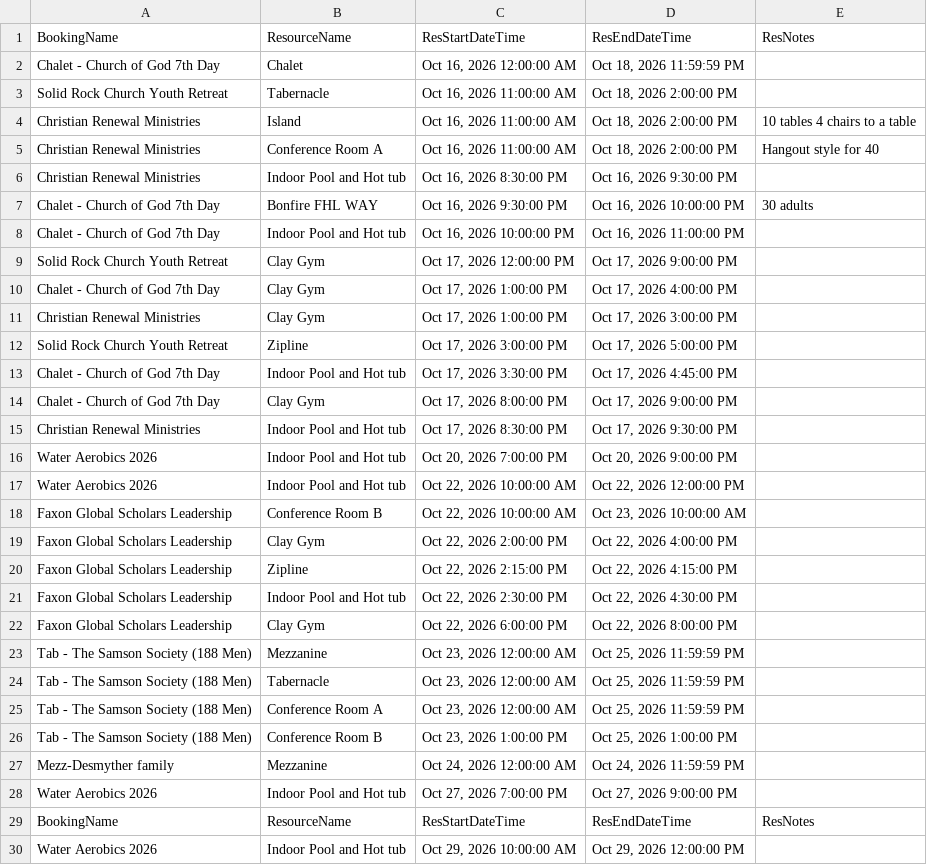
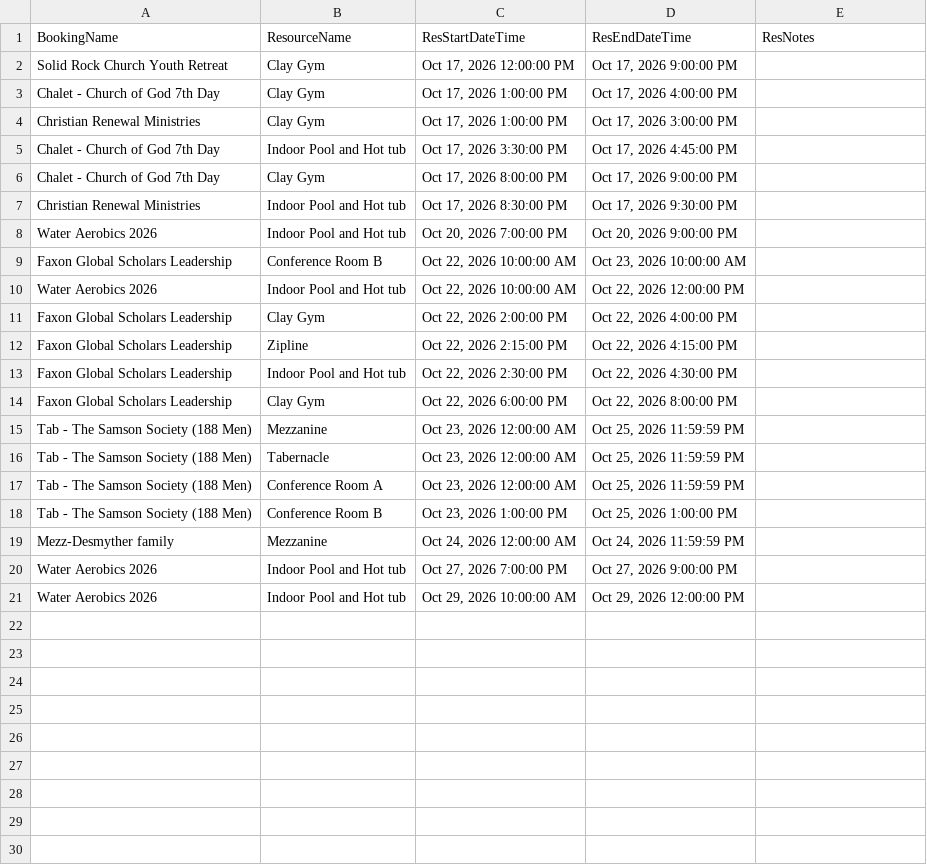
Before and after one commit to solomon123james-cmd/fhl-dashboard-data, a CSV file: data/Resource_Report.csv, drawn as a sheet.

Commit message:
sync: update data/Resource_Report.csv

```diff
--- a/data/Resource_Report.csv
+++ b/data/Resource_Report.csv
@@ -1,9 +1,2 @@
 BookingName,ResourceName,ResStartDateTime,ResEndDateTime,ResNotes
-Chalet - Church of God 7th Day,Chalet,"Oct 16, 2026 12:00:00 AM","Oct 18, 2026 11:59:59 PM",
-Solid Rock Church Youth Retreat,Tabernacle ,"Oct 16, 2026 11:00:00 AM","Oct 18, 2026 2:00:00 PM",
-Christian Renewal Ministries ,Island,"Oct 16, 2026 11:00:00 AM","Oct 18, 2026 2:00:00 PM",10 tables 4 chairs to a table
-Christian Renewal Ministries ,Conference Room A,"Oct 16, 2026 11:00:00 AM","Oct 18, 2026 2:00:00 PM",Hangout style for 40
-Christian Renewal Ministries ,Indoor Pool and Hot tub,"Oct 16, 2026 8:30:00 PM","Oct 16, 2026 9:30:00 PM",
-Chalet - Church of God 7th Day,Bonfire FHL WAY ,"Oct 16, 2026 9:30:00 PM","Oct 16, 2026 10:00:00 PM",30 adults
-Chalet - Church of God 7th Day,Indoor Pool and Hot tub,"Oct 16, 2026 10:00:00 PM","Oct 16, 2026 11:00:00 PM",
 Solid Rock Church Youth Retreat,Clay Gym,"Oct 17, 2026 12:00:00 PM","Oct 17, 2026 9:00:00 PM",
@@ -11,3 +4,2 @@ Chalet - Church of God 7th Day,Clay Gym,"Oct 17, 2026 1:00:00 PM","Oct 17, 2026
 Christian Renewal Ministries ,Clay Gym,"Oct 17, 2026 1:00:00 PM","Oct 17, 2026 3:00:00 PM",
-Solid Rock Church Youth Retreat,Zipline ,"Oct 17, 2026 3:00:00 PM","Oct 17, 2026 5:00:00 PM",
 Chalet - Church of God 7th Day,Indoor Pool and Hot tub,"Oct 17, 2026 3:30:00 PM","Oct 17, 2026 4:45:00 PM",
@@ -16,4 +8,4 @@ Christian Renewal Ministries ,Indoor Pool and Hot tub,"Oct 17, 2026 8:30:00 PM",
 Water Aerobics 2026,Indoor Pool and Hot tub,"Oct 20, 2026 7:00:00 PM","Oct 20, 2026 9:00:00 PM",
+Faxon Global Scholars Leadership ,Conference Room B,"Oct 22, 2026 10:00:00 AM","Oct 23, 2026 10:00:00 AM",
 Water Aerobics 2026,Indoor Pool and Hot tub,"Oct 22, 2026 10:00:00 AM","Oct 22, 2026 12:00:00 PM",
-Faxon Global Scholars Leadership ,Conference Room B,"Oct 22, 2026 10:00:00 AM","Oct 23, 2026 10:00:00 AM",
 Faxon Global Scholars Leadership ,Clay Gym,"Oct 22, 2026 2:00:00 PM","Oct 22, 2026 4:00:00 PM",
@@ -28,3 +20,2 @@ Mezz-Desmyther family ,Mezzanine,"Oct 24, 2026 12:00:00 AM","Oct 24, 2026 11:59:
 Water Aerobics 2026,Indoor Pool and Hot tub,"Oct 27, 2026 7:00:00 PM","Oct 27, 2026 9:00:00 PM",
-BookingName,ResourceName,ResStartDateTime,ResEndDateTime,ResNotes
 Water Aerobics 2026,Indoor Pool and Hot tub,"Oct 29, 2026 10:00:00 AM","Oct 29, 2026 12:00:00 PM",
```
